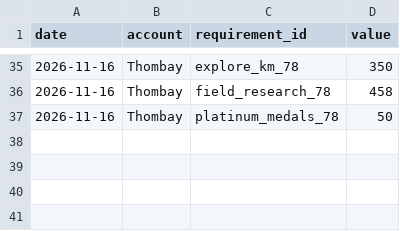
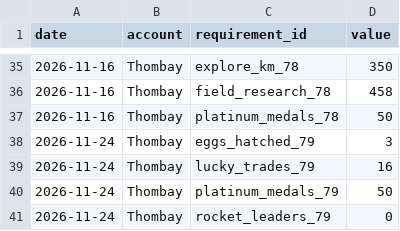
Before and after one commit to Thombay/PoGo_XP, a CSV file: inputs/data/level_requirement_progress.csv, drawn as a sheet; only a part is shown, gaps mark what is left out; the diff names each change by its address in the sheet, - before the commit and + after, or states it on an @@ line.

```diff
--- a/inputs/data/level_requirement_progress.csv
+++ b/inputs/data/level_requirement_progress.csv
+row 38: 2026-11-24 | Thombay | eggs_hatched_79 | 3
+row 39: 2026-11-24 | Thombay | lucky_trades_79 | 16
+row 40: 2026-11-24 | Thombay | platinum_medals_79 | 50
+row 41: 2026-11-24 | Thombay | rocket_leaders_79 | 0
```
Also changed, not shown: inputs/data/additional_activity.csv, inputs/data/medal_snapshots.csv, 2 other files.
